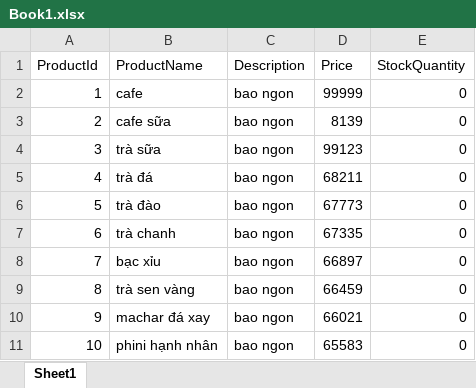
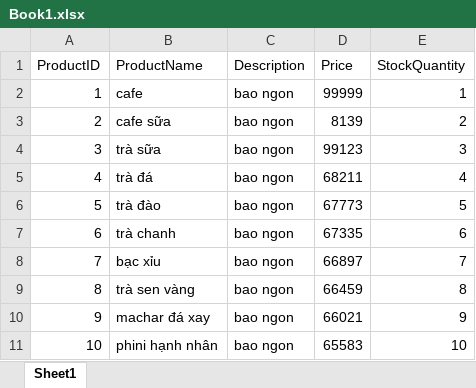
Before and after one commit to ChisThanh/Managing-Highlands-Coffee-Winform, an Excel workbook: Excel/Book1.xlsx, sheet Sheet1, drawn as a sheet; values as stored, in another font and other column widths than the file's, no borders; the diff names each change by its address in the sheet, - before the commit and + after, or states it on an @@ line.

```diff
--- a/Excel/Book1.xlsx (sheet Sheet1)
+++ b/Excel/Book1.xlsx (sheet Sheet1)
-A1: ProductId
+A1: ProductID
-E2 (StockQuantity): 0
+E2 (StockQuantity): 1
-E3 (StockQuantity): 0
+E3 (StockQuantity): 2
-E4 (StockQuantity): 0
+E4 (StockQuantity): 3
-E5 (StockQuantity): 0
+E5 (StockQuantity): 4
-E6 (StockQuantity): 0
+E6 (StockQuantity): 5
-E7 (StockQuantity): 0
+E7 (StockQuantity): 6
-E8 (StockQuantity): 0
+E8 (StockQuantity): 7
-E9 (StockQuantity): 0
+E9 (StockQuantity): 8
-E10 (StockQuantity): 0
+E10 (StockQuantity): 9
-E11 (StockQuantity): 0
+E11 (StockQuantity): 10
```
Also changed, not shown: 30 other files.
